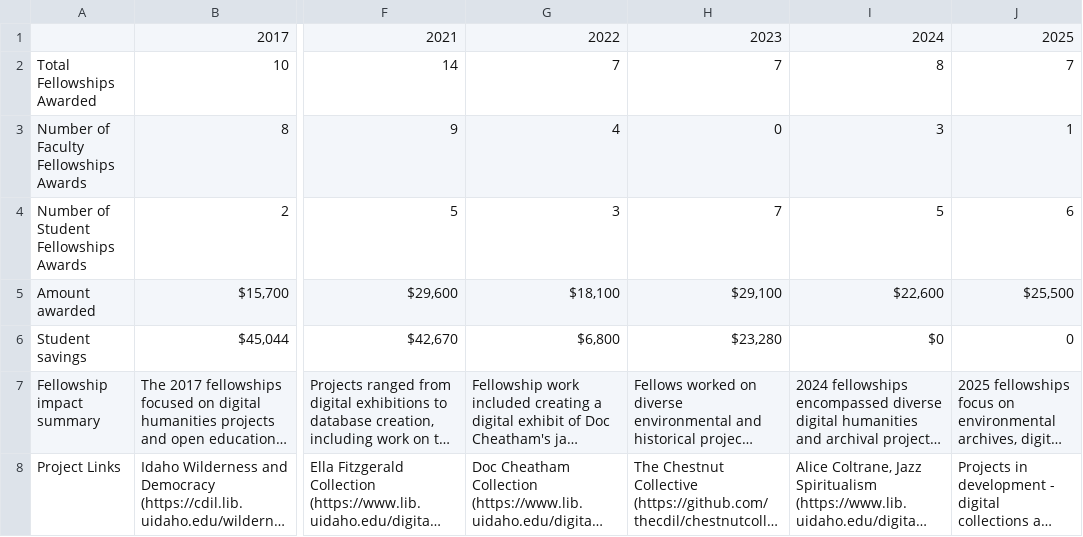
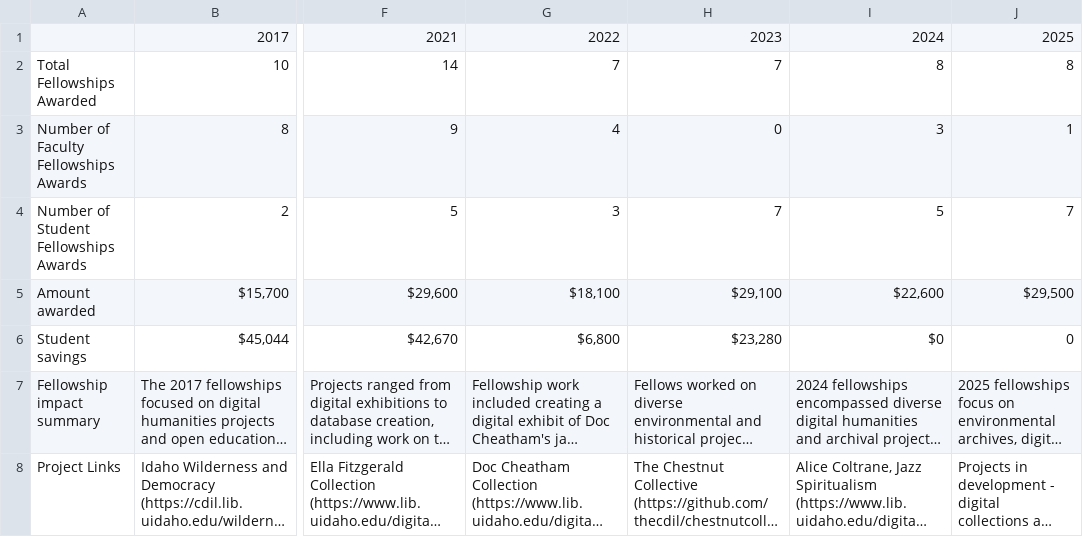
Before and after one commit to uidaholib/kpis, a CSV file: kpidata/fellowships.csv, drawn as a sheet; only a part is shown, gaps mark what is left out; long unchanged cells end in …; the diff names each change by its address in the sheet, - before the commit and + after, or states it on an @@ line.

```diff
--- a/kpidata/fellowships.csv
+++ b/kpidata/fellowships.csv
-J2: 7
+J2: 8
-J4: 6
+J4: 7
-J5: $25,500
+J5: $29,500
```
Also changed, not shown: kpidata/gis-monthly.csv, kpidata/gis-yearly.csv, 1 other file.
